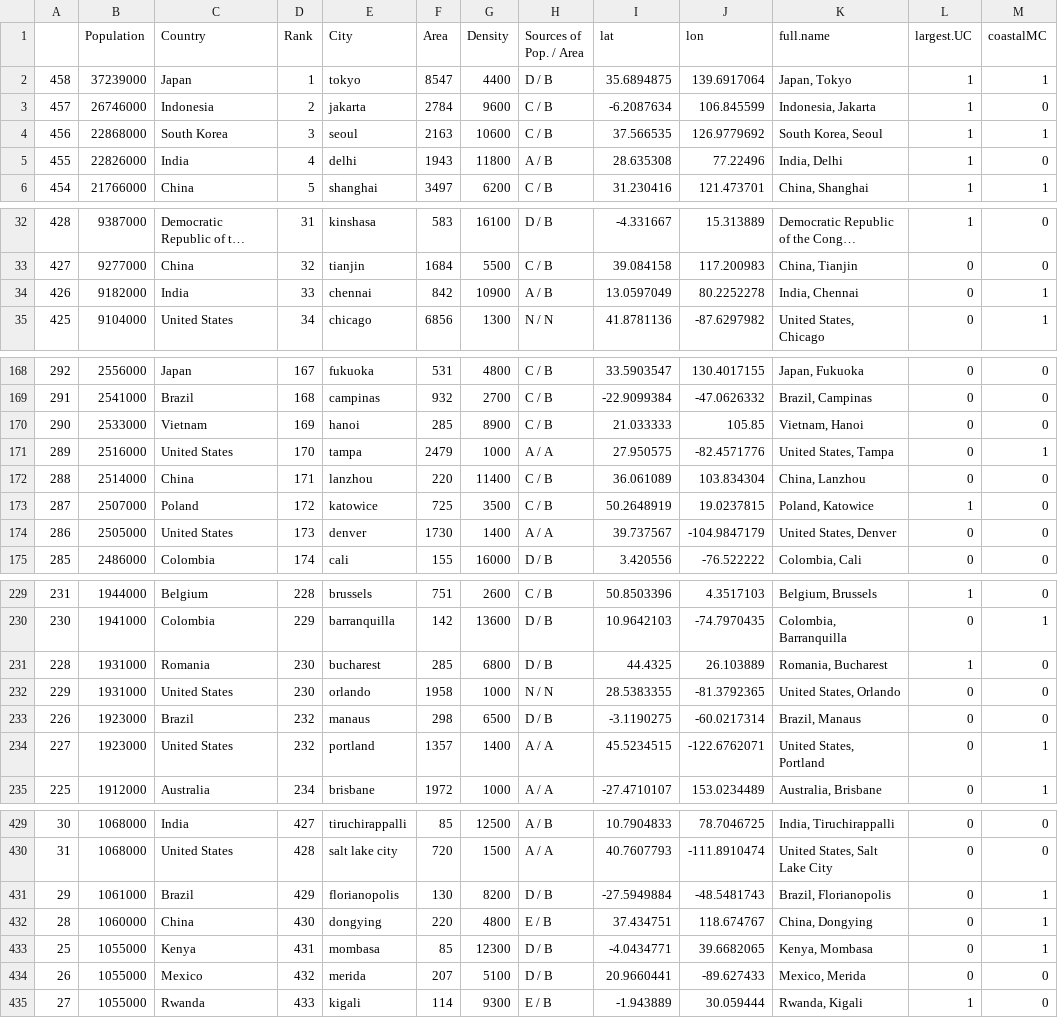
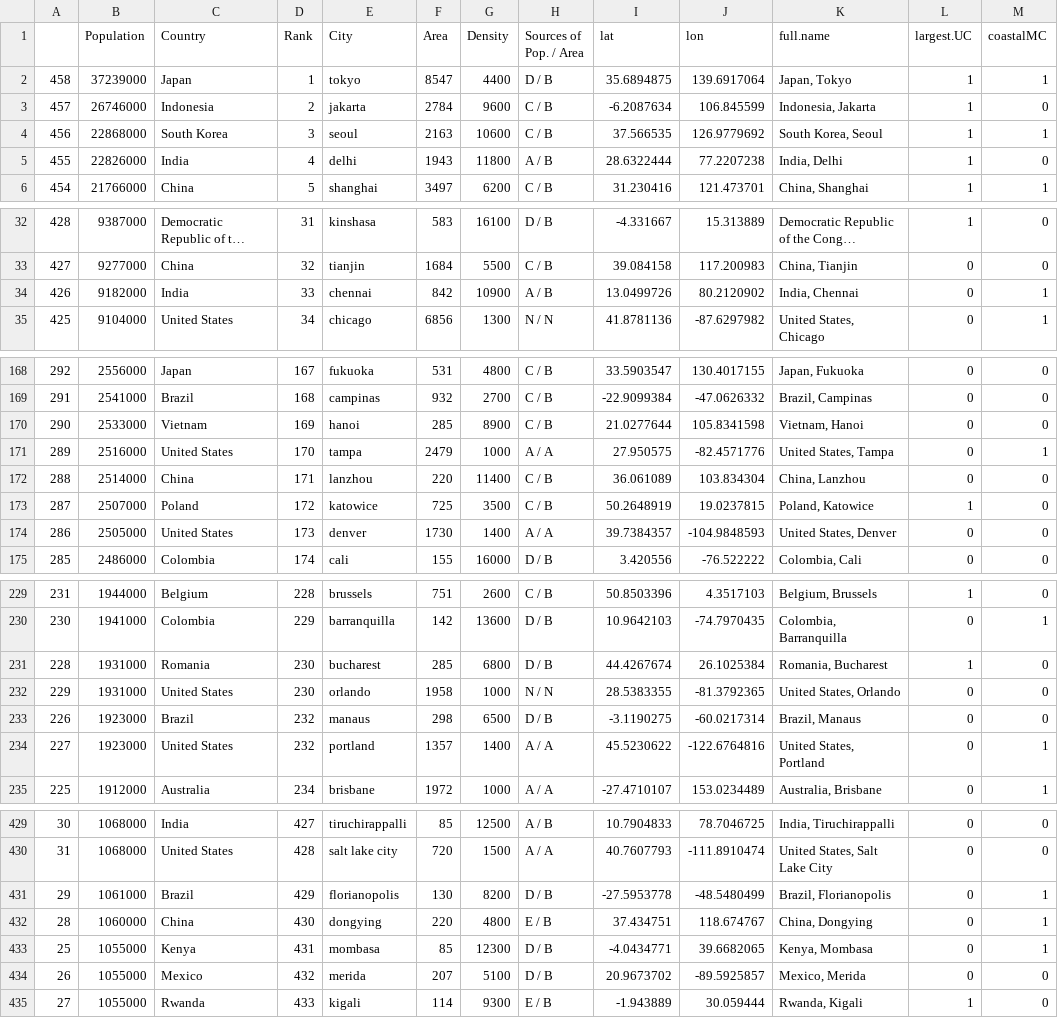
Before and after one commit to Leonardo2011/UrbanTerror, a CSV file: Cache/UrbanCenters.csv, drawn as a sheet; only a part is shown, gaps mark what is left out; long unchanged cells end in …; the diff covers the shown part only.

```diff
--- a/Cache/UrbanCenters.csv
+++ b/Cache/UrbanCenters.csv
@@ -5,3 +5,3 @@ Pop. / Area","lat","lon","full.name","largest.UC","coastalMC"
 "456",22868000," South Korea","3","seoul","2163","10600","C / B",37.566535,126.9779692,"South Korea, Seoul",1,"1"
-"455",22826000," India","4","delhi","1943","11800","A / B",28.635308,77.22496,"India, Delhi",1,"0"
+"455",22826000," India","4","delhi","1943","11800","A / B",28.6322444,77.2207238,"India, Delhi",1,"0"
 "454",21766000," China","5","shanghai","3497","6200","C / B",31.230416,121.473701,"China, Shanghai",1,"1"
@@ -34,3 +34,3 @@ Pop. / Area","lat","lon","full.name","largest.UC","coastalMC"
 "427",9277000," China","32","tianjin","1684","5500","C / B",39.084158,117.200983,"China, Tianjin",0,"0"
-"426",9182000," India","33","chennai","842","10900","A / B",13.0597049,80.2252278,"India, Chennai",0,"1"
+"426",9182000," India","33","chennai","842","10900","A / B",13.0499726,80.2120902,"India, Chennai",0,"1"
 "425",9104000," United States","34","chicago","6856","1300","N / N",41.8781136,-87.6297982,"United States, Chicago",0,"1"
@@ -170,3 +170,3 @@ Pop. / Area","lat","lon","full.name","largest.UC","coastalMC"
 "291",2541000," Brazil","168","campinas","932","2700","C / B",-22.9099384,-47.0626332,"Brazil, Campinas",0,"0"
-"290",2533000," Vietnam","169","hanoi","285","8900","C / B",21.033333,105.85,"Vietnam, Hanoi",0,"0"
+"290",2533000," Vietnam","169","hanoi","285","8900","C / B",21.0277644,105.8341598,"Vietnam, Hanoi",0,"0"
 "289",2516000," United States","170","tampa","2479","1000","A / A",27.950575,-82.4571776,"United States, Tampa",0,"1"
@@ -174,3 +174,3 @@ Pop. / Area","lat","lon","full.name","largest.UC","coastalMC"
 "287",2507000," Poland","172","katowice","725","3500","C / B",50.2648919,19.0237815,"Poland, Katowice",1,"0"
-"286",2505000," United States","173","denver","1730","1400","A / A",39.737567,-104.9847179,"United States, Denver",0,"0"
+"286",2505000," United States","173","denver","1730","1400","A / A",39.7384357,-104.9848593,"United States, Denver",0,"0"
 "285",2486000," Colombia","174","cali","155","16000","D / B",3.420556,-76.522222,"Colombia, Cali",0,"0"
@@ -231,6 +231,6 @@ Pop. / Area","lat","lon","full.name","largest.UC","coastalMC"
 "230",1941000," Colombia","229","barranquilla","142","13600","D / B",10.9642103,-74.7970435,"Colombia, Barranquilla",0,"1"
-"228",1931000," Romania","230","bucharest","285","6800","D / B",44.4325,26.103889,"Romania, Bucharest",1,"0"
+"228",1931000," Romania","230","bucharest","285","6800","D / B",44.4267674,26.1025384,"Romania, Bucharest",1,"0"
 "229",1931000," United States","230","orlando","1958","1000","N / N",28.5383355,-81.3792365,"United States, Orlando",0,"0"
 "226",1923000," Brazil","232","manaus","298","6500","D / B",-3.1190275,-60.0217314,"Brazil, Manaus",0,"0"
-"227",1923000," United States","232","portland","1357","1400","A / A",45.5234515,-122.6762071,"United States, Portland",0,"1"
+"227",1923000," United States","232","portland","1357","1400","A / A",45.5230622,-122.6764816,"United States, Portland",0,"1"
 "225",1912000," Australia","234","brisbane","1972","1000","A / A",-27.4710107,153.0234489,"Australia, Brisbane",0,"1"
@@ -431,6 +431,6 @@ Pop. / Area","lat","lon","full.name","largest.UC","coastalMC"
 "31",1068000," United States","428","salt lake city","720","1500","A / A",40.7607793,-111.8910474,"United States, Salt Lake City",0,"0"
-"29",1061000," Brazil","429","florianopolis","130","8200","D / B",-27.5949884,-48.5481743,"Brazil, Florianopolis",0,"1"
+"29",1061000," Brazil","429","florianopolis","130","8200","D / B",-27.5953778,-48.5480499,"Brazil, Florianopolis",0,"1"
 "28",1060000," China","430","dongying","220","4800","E / B",37.434751,118.674767,"China, Dongying",0,"1"
 "25",1055000," Kenya","431","mombasa","85","12300","D / B",-4.0434771,39.6682065,"Kenya, Mombasa",0,"1"
-"26",1055000," Mexico","432","merida","207","5100","D / B",20.9660441,-89.627433,"Mexico, Merida",0,"0"
+"26",1055000," Mexico","432","merida","207","5100","D / B",20.9673702,-89.5925857,"Mexico, Merida",0,"0"
 "27",1055000," Rwanda","433","kigali","114","9300","E / B",-1.943889,30.059444,"Rwanda, Kigali",1,"0"
```
Also changed, not shown: 48 edited cells elsewhere in this file, Cache/UrbanLoc.csv, 3 other files.
